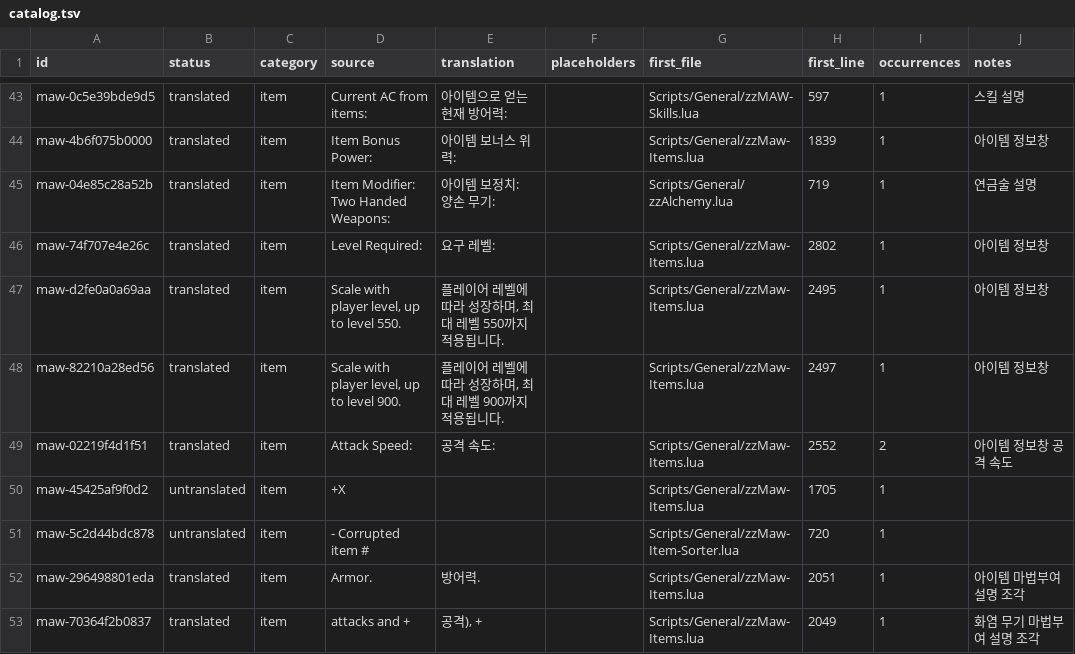
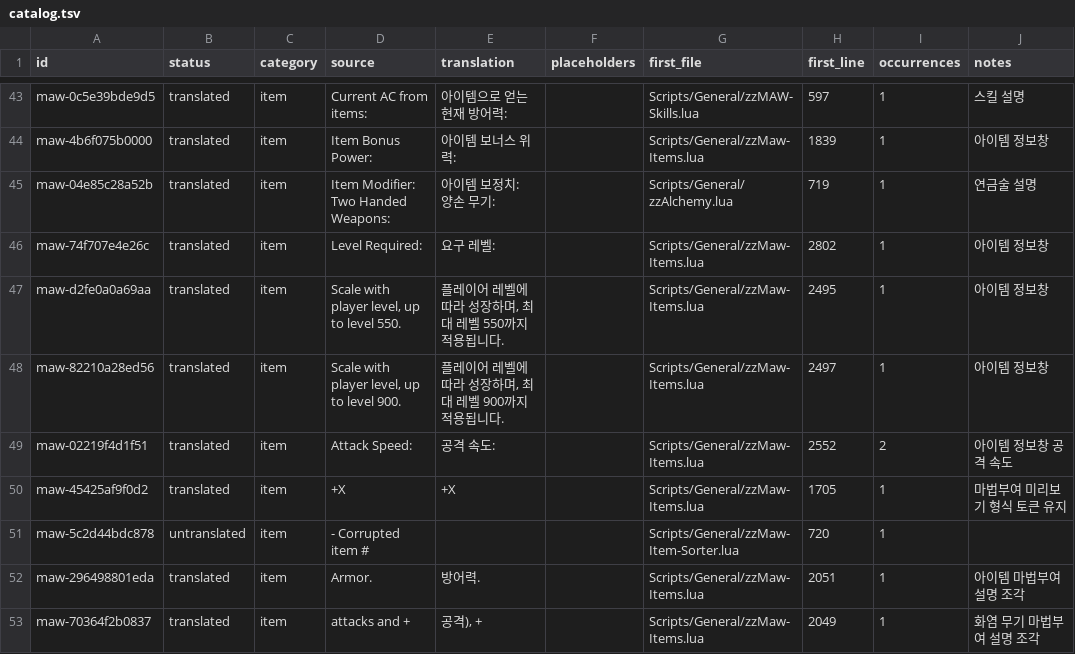
Before and after one commit to munument1/-KR-Maw-Mod-MMMerge, a TSV file: localization/catalog.tsv, drawn as a sheet; only a part is shown, gaps mark what is left out; the diff covers the shown part only.

```diff
--- a/localization/catalog.tsv
+++ b/localization/catalog.tsv
@@ -165,3 +165,3 @@ Attack Speed: "	"
 공격 속도: "		Scripts/General/zzMaw-Items.lua	2552	2	아이템 정보창 공격 속도
-maw-45425af9f0d2	untranslated	item	 +X			Scripts/General/zzMaw-Items.lua	1705	1	
+maw-45425af9f0d2	translated	item	 +X	 +X		Scripts/General/zzMaw-Items.lua	1705	1	마법부여 미리보기 형식 토큰 유지
 maw-5c2d44bdc878	untranslated	item	 - Corrupted item #			Scripts/General/zzMaw-Item-Sorter.lua	720	1	
```
Also changed, not shown: 15 edited cells elsewhere in this file, localization/mmmerge_matches.tsv, localization/patchable_candidates.tsv, 6 other files.
